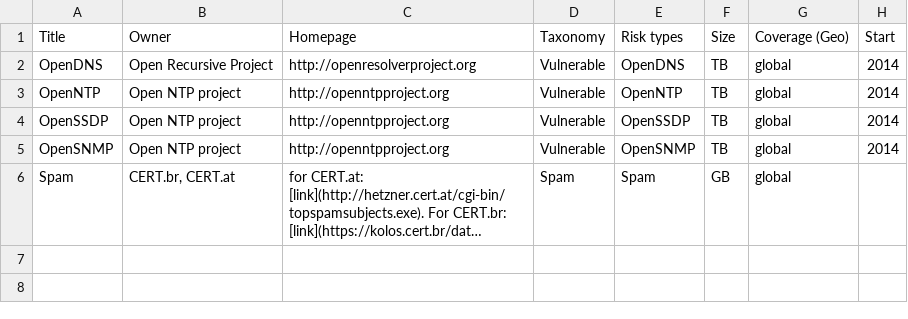
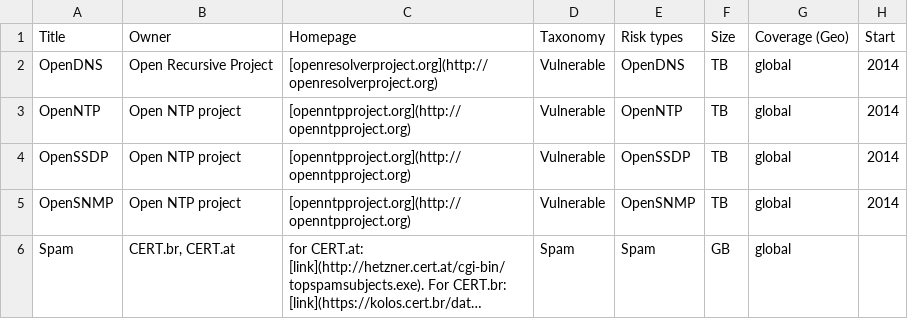
Before and after one commit to cybergreen-net/www.cybergreen.net, a CSV file: _data/sources.csv, drawn as a sheet; only a part is shown; long unchanged cells end in …; the diff names each change by its address in the sheet, - before the commit and + after, or states it on an @@ line.

Commit message:
Update sources.csv
fix markup

```diff
--- a/_data/sources.csv
+++ b/_data/sources.csv
-C2 (Homepage): http://openresolverproject.org
+C2 (Homepage): [openresolverproject.org](http://openresolverproject.org)
-C3:C5 (Homepage): http://openntpproject.org
+C3:C5 (Homepage): [openntpproject.org](http://openntpproject.org)
```
